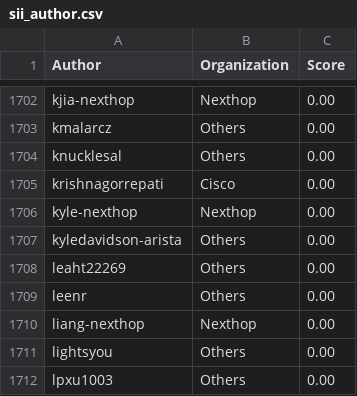
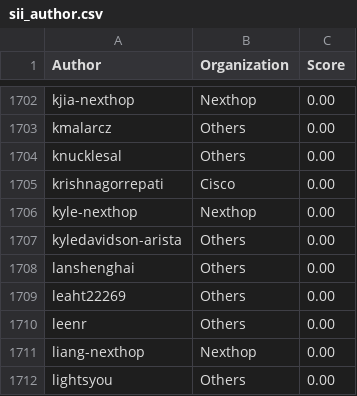
Before and after one commit to sonic-net/sonic-tsc, a CSV file: sii_author.csv, drawn as a sheet; only a part is shown, gaps mark what is left out; the shorter side is filled out with more unchanged rows; the diff names each change by its address in the sheet, - before the commit and + after, or states it on an @@ line.

Commit message:
[automation] Update Sii Score by azure pipeline.

```diff
--- a/sii_author.csv
+++ b/sii_author.csv
+row 1708: lanshenghai | Others | 0.00
```
Also changed, not shown: sii_author_predict.csv, sii_org_predict.csv.
